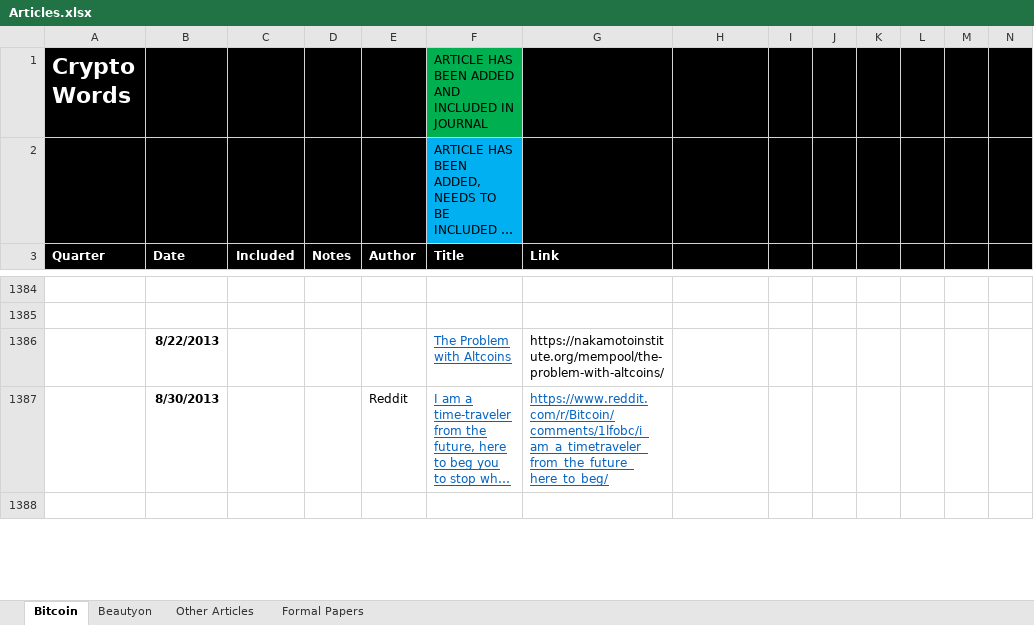
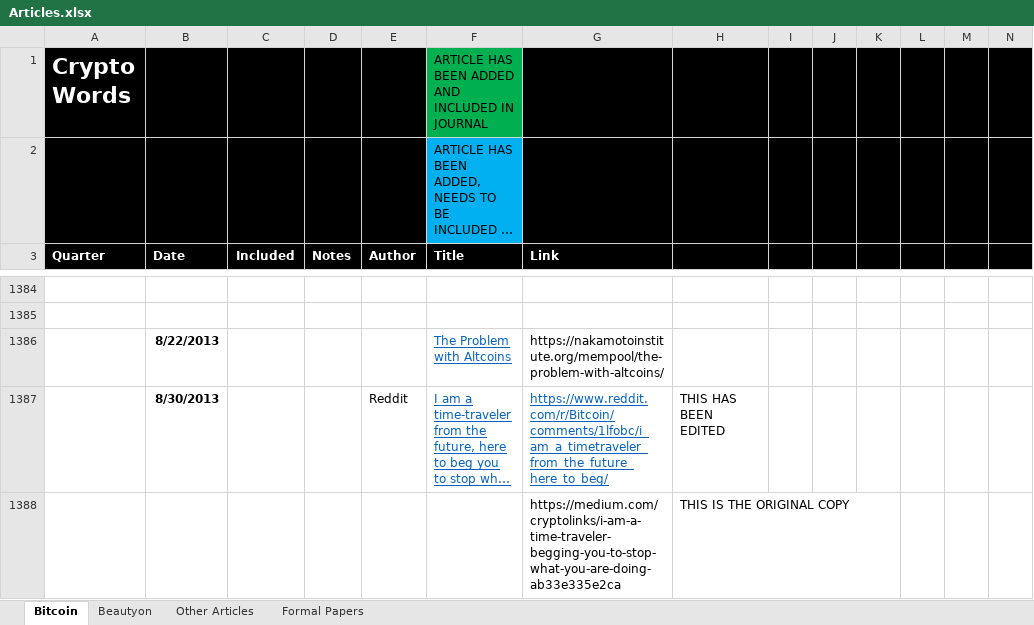
Before and after one commit to bitcoinwords/bitcoinwords.github.io, an Excel workbook: assets/queue/Articles.xlsx, sheet Bitcoin, drawn as a sheet; only a part is shown, gaps mark what is left out; long unchanged cells end in …; values as stored, in another font and other column widths than the file's, no borders; charts and pictures and conditional formats not drawn; rows hold the shown columns only; the diff covers the shown part only; the diff names each change by its address in the sheet, - before the commit and + after, or states it on an @@ line.

```diff
--- a/assets/queue/Articles.xlsx (sheet Bitcoin)
+++ b/assets/queue/Articles.xlsx (sheet Bitcoin)
-H1387: (empty)
+H1387: THIS HAS BEEN EDITED
-row 1388: (empty)
+row 1388:  |  |  |  |  |  | https://medium.com/cryptolinks/i-am-a-time-traveler-begging-you-to-stop-what-you-are-doing-ab33e335e2ca | THIS IS THE ORIGINAL COPY
```
Also changed, not shown: 16 edited cells elsewhere in this sheet, 20 other files.
